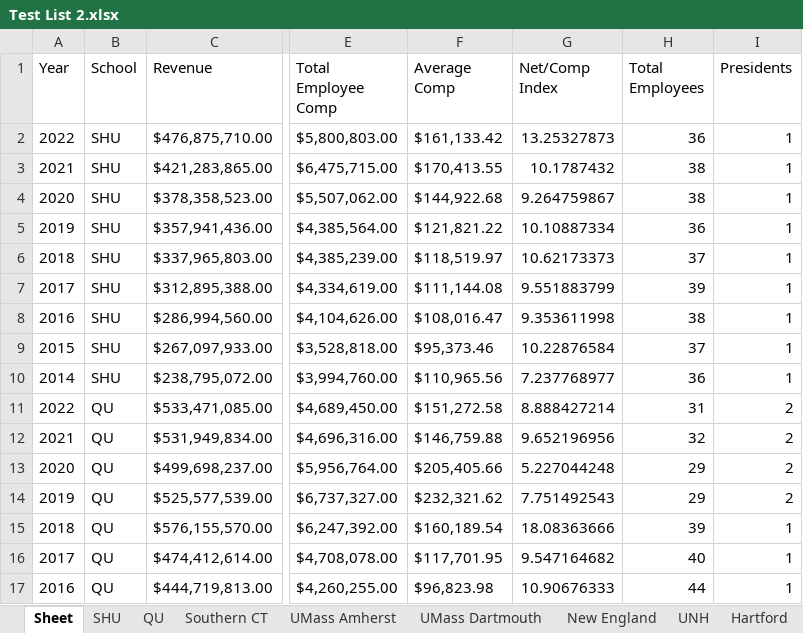
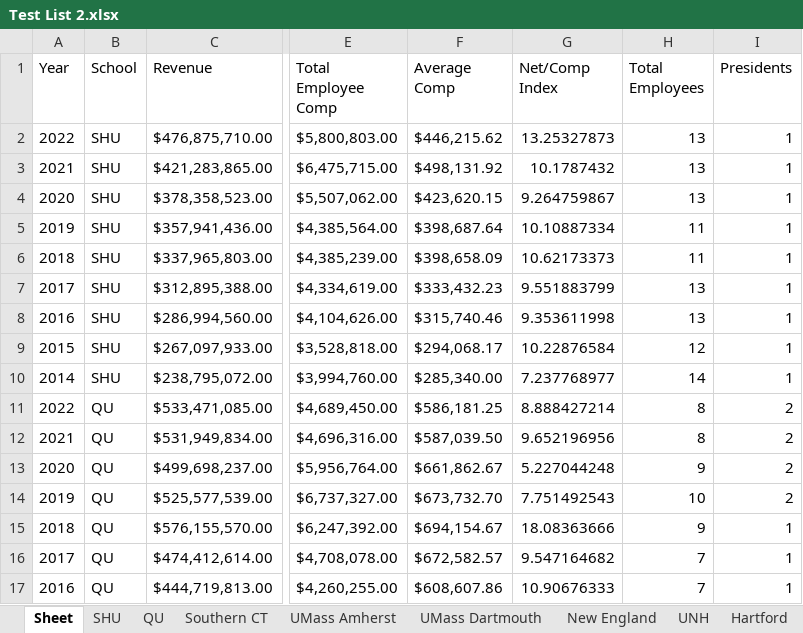
Before and after one commit to MFaria27/IRS990-Parser, an Excel workbook: Outputs/Test List 2.xlsx, sheet Sheet, drawn as a sheet; only a part is shown, gaps mark what is left out; values as stored, in another font and other column widths than the file's, no borders; the diff covers the shown part only; the diff names each change by its address in the sheet, - before the commit and + after, or states it on an @@ line.

```diff
--- a/Outputs/Test List 2.xlsx (sheet Sheet)
+++ b/Outputs/Test List 2.xlsx (sheet Sheet)
-F2 (Average Comp): $161,133.42
+F2 (Average Comp): $446,215.62
-H2 (Total Employees): 36
+H2 (Total Employees): 13
-F3 (Average Comp): $170,413.55
+F3 (Average Comp): $498,131.92
-H3:H4 (Total Employees): 38
+H3:H4 (Total Employees): 13
-F4 (Average Comp): $144,922.68
+F4 (Average Comp): $423,620.15
-F5 (Average Comp): $121,821.22
+F5 (Average Comp): $398,687.64
-H5 (Total Employees): 36
+H5 (Total Employees): 11
-F6 (Average Comp): $118,519.97
+F6 (Average Comp): $398,658.09
-H6 (Total Employees): 37
+H6 (Total Employees): 11
-F7 (Average Comp): $111,144.08
+F7 (Average Comp): $333,432.23
-H7 (Total Employees): 39
+H7 (Total Employees): 13
-F8 (Average Comp): $108,016.47
+F8 (Average Comp): $315,740.46
-H8 (Total Employees): 38
+H8 (Total Employees): 13
-F9 (Average Comp): $95,373.46
+F9 (Average Comp): $294,068.17
-H9 (Total Employees): 37
+H9 (Total Employees): 12
-F10 (Average Comp): $110,965.56
+F10 (Average Comp): $285,340.00
-H10 (Total Employees): 36
+H10 (Total Employees): 14
-F11 (Average Comp): $151,272.58
+F11 (Average Comp): $586,181.25
-H11 (Total Employees): 31
+H11 (Total Employees): 8
-F12 (Average Comp): $146,759.88
+F12 (Average Comp): $587,039.50
-H12 (Total Employees): 32
+H12 (Total Employees): 8
-F13 (Average Comp): $205,405.66
+F13 (Average Comp): $661,862.67
-H13 (Total Employees): 29
+H13 (Total Employees): 9
-F14 (Average Comp): $232,321.62
+F14 (Average Comp): $673,732.70
-H14 (Total Employees): 29
+H14 (Total Employees): 10
-F15 (Average Comp): $160,189.54
+F15 (Average Comp): $694,154.67
-H15 (Total Employees): 39
+H15 (Total Employees): 9
-F16 (Average Comp): $117,701.95
+F16 (Average Comp): $672,582.57
-H16 (Total Employees): 40
+H16 (Total Employees): 7
-F17 (Average Comp): $96,823.98
+F17 (Average Comp): $608,607.86
-H17 (Total Employees): 44
+H17 (Total Employees): 7
```
Also changed, not shown: 1 added row and 264 edited cells elsewhere in this sheet, sheet WCS, sheet RIC, sheet UMass Dartmouth, sheet QU, sheet UMass Amherst, sheet Merrimack, 11 more sheets, Outputs/Test List.xlsx, Outputs/WPI.xlsx, 1 other file.
